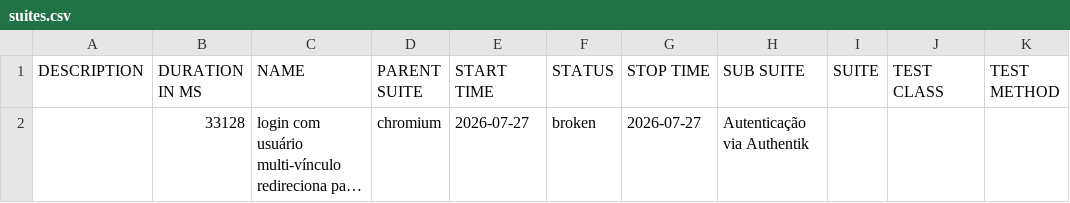
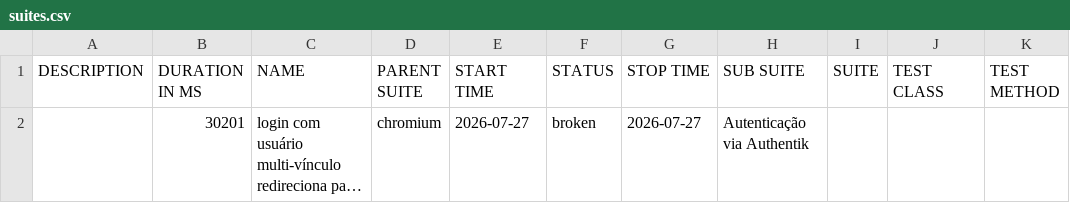
Before and after one commit to apolope/integra-condo-pages, a CSV file: e2e/data/suites.csv, drawn as a sheet; long unchanged cells end in …; the diff names each change by its address in the sheet, - before the commit and + after, or states it on an @@ line.

```diff
--- a/e2e/data/suites.csv
+++ b/e2e/data/suites.csv
-B2 (DURATION IN MS): 33128
+B2 (DURATION IN MS): 30201
```
Also changed, not shown: 38 other files.
